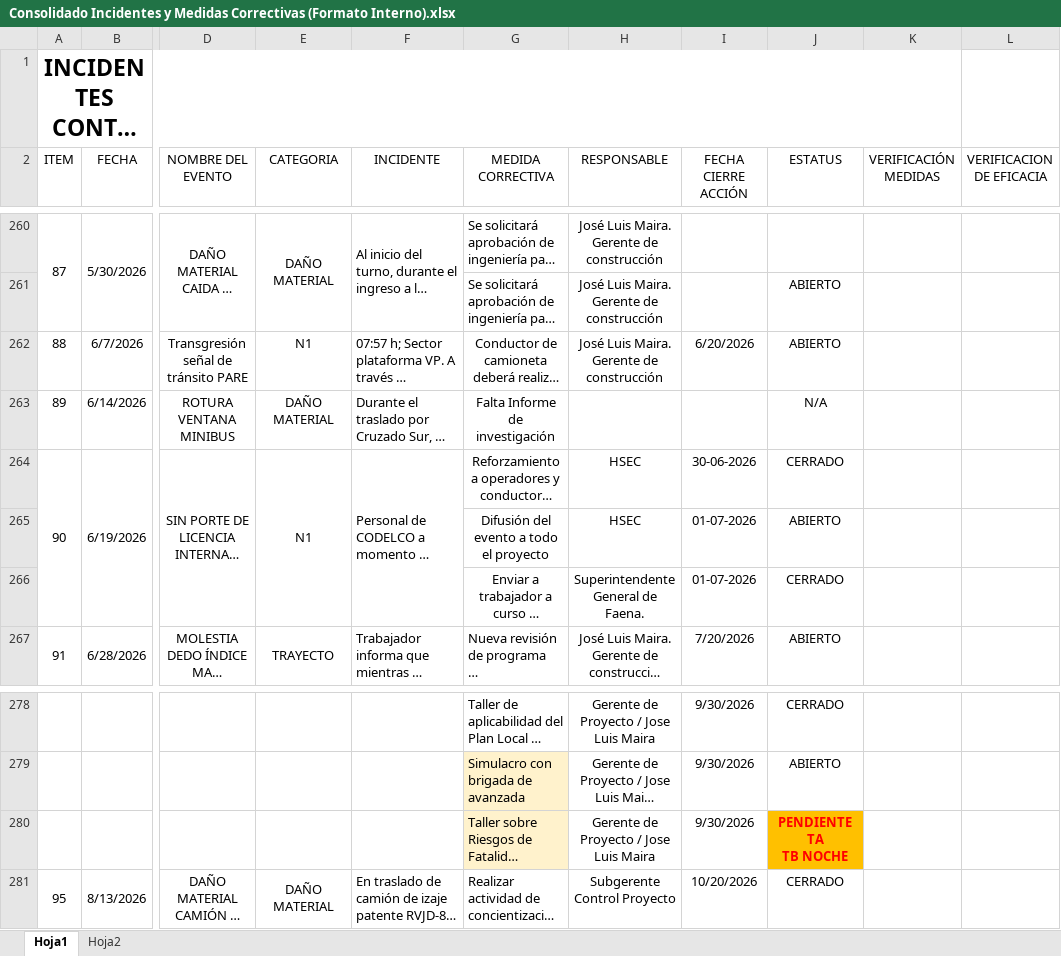
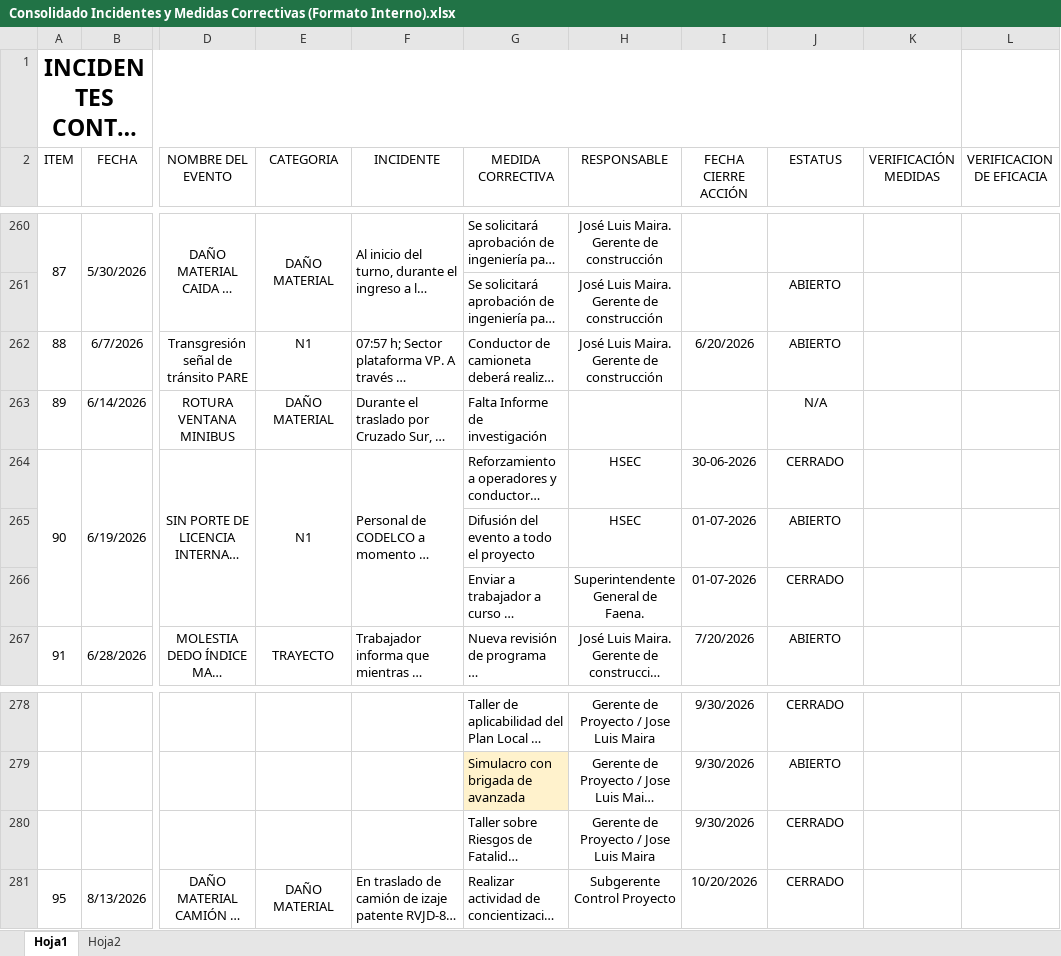
Before and after one commit to cnicolalfaro/dashboard-resso-424, an Excel workbook: Consolidado Incidentes y Medidas Correctivas (Formato Interno).xlsx, sheet Hoja1, drawn as a sheet; only a part is shown, gaps mark what is left out; long unchanged cells end in …; values as stored, in another font and other column widths than the file's, no borders; conditional formats not drawn; ↵ is a line break in a cell; the diff names each change by its address in the sheet, - before the commit and + after, or states it on an @@ line.

```diff
--- a/Consolidado Incidentes y Medidas Correctivas (Formato Interno).xlsx (sheet Hoja1)
+++ b/Consolidado Incidentes y Medidas Correctivas (Formato Interno).xlsx (sheet Hoja1)
-G262:G266 alignment: center
+G262:G266 alignment: left
-G280 fill: #FFF2CC
+G280 fill: none
-J280 (ESTATUS): PENDIENTE TA ↵ TB NOCHE
+J280 (ESTATUS): CERRADO
@@ J280 fill: #FFC000 → none, bold: on → off, text colour: #FF0000 → black @@
```
Also changed, not shown: 3 other files.
